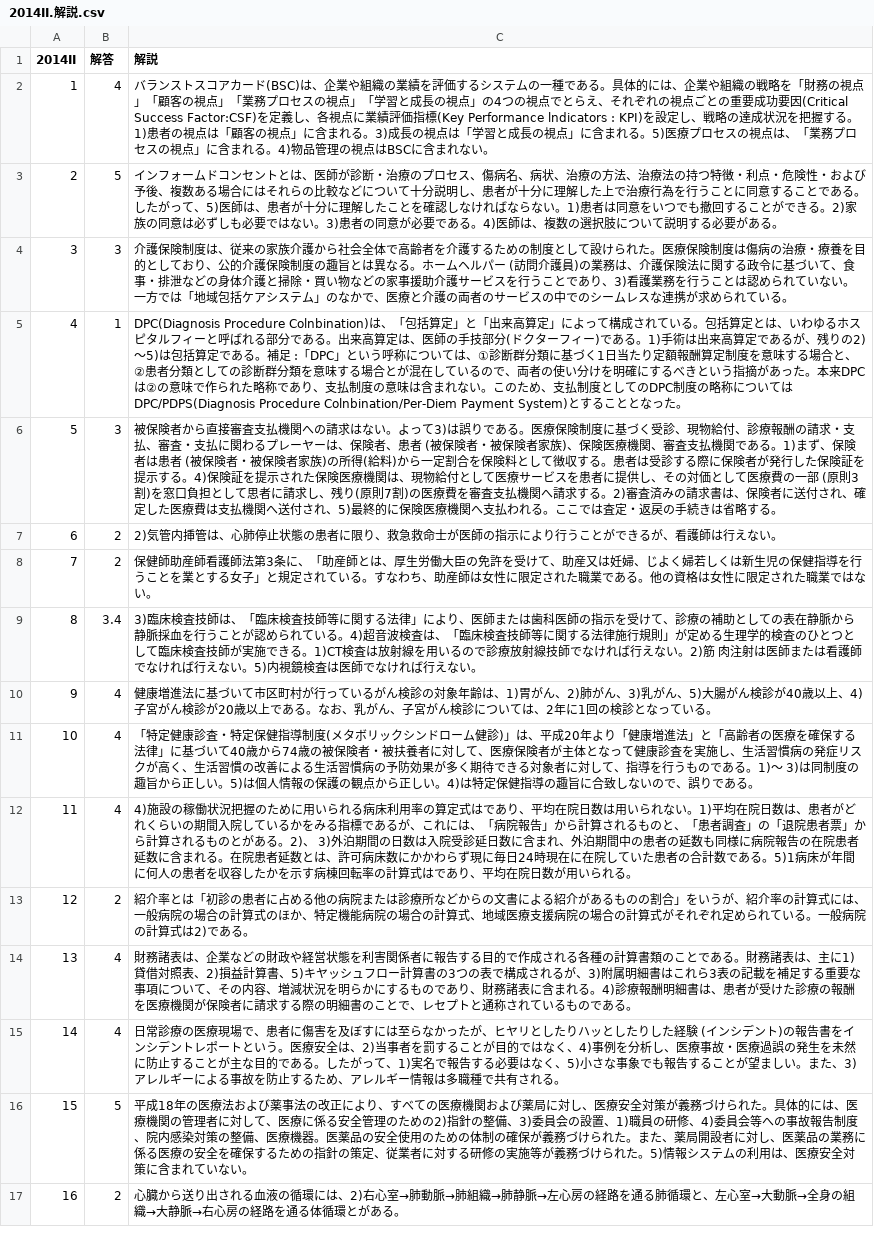
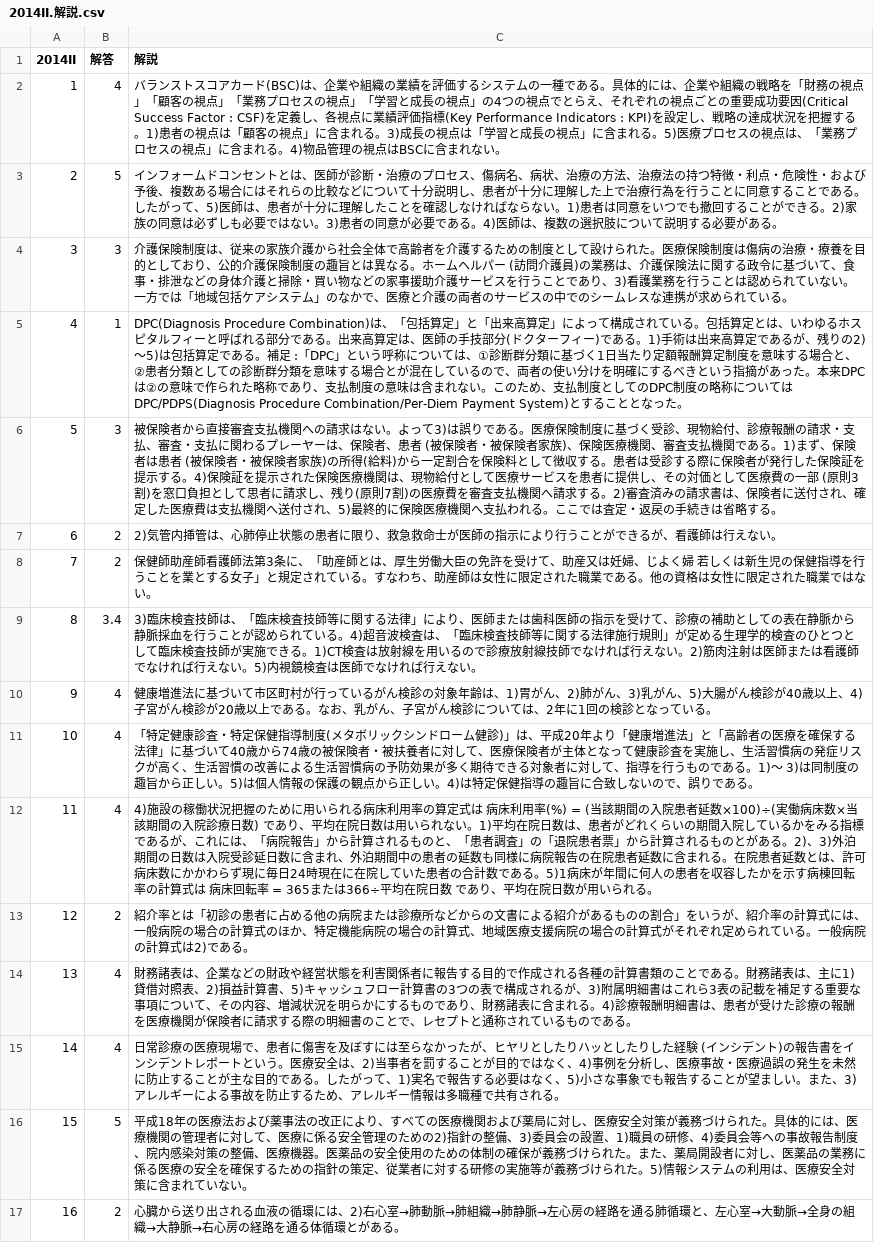
Before and after one commit to DogoShota/HitApp, a CSV file: csv/2014/2014II.解説.csv, drawn as a sheet; only a part is shown; the diff covers the shown part only.

```diff
--- a/csv/2014/2014II.解説.csv
+++ b/csv/2014/2014II.解説.csv
@@ -1,15 +1,15 @@
 2014II,解答,解説
-1,4,バランストスコアカード(BSC)は、企業や組織の業績を評価するシステムの一種である。具体的には、企業や組織の戦略を「財務の視点」「顧客の視点」「業務プロセスの視点」「学習と成長の視点」の4つの視点でとらえ、それぞれの視点ごとの重要成功要因(Critical Success Factor:CSF)を定義し、各視点に業績評価指標(Key Performance lndicators : KPI)を設定し、戦略の達成状況を把握する。1)患者の視点は「顧客の視点」に含まれる。3)成長の視点は「学習と成長の視点」に含まれる。5)医療プロセスの視点は、「業務プロセスの視点」に含まれる。4)物品管理の視点はBSCに含まれない。
+1,4,バランストスコアカード(BSC)は、企業や組織の業績を評価するシステムの一種である。具体的には、企業や組織の戦略を「財務の視点」「顧客の視点」「業務プロセスの視点」「学習と成長の視点」の4つの視点でとらえ、それぞれの視点ごとの重要成功要因(Critical Success Factor : CSF)を定義し、各視点に業績評価指標(Key Performance Indicators : KPI)を設定し、戦略の達成状況を把握する。1)患者の視点は「顧客の視点」に含まれる。3)成長の視点は「学習と成長の視点」に含まれる。5)医療プロセスの視点は、「業務プロセスの視点」に含まれる。4)物品管理の視点はBSCに含まれない。
 2,5,インフォームドコンセントとは、医師が診断・治療のプロセス、傷病名、病状、治療の方法、治療法の持つ特徴・利点・危険性・および予後、複数ある場合にはそれらの比較などについて十分説明し、患者が十分に理解した上で治療行為を行うことに同意することである。したがって、5)医師は、患者が十分に理解したことを確認しなければならない。1)患者は同意をいつでも撤回することができる。2)家族の同意は必ずしも必要ではない。3)患者の同意が必要である。4)医師は、複数の選択肢について説明する必要がある。
 3,3,介護保険制度は、従来の家族介護から社会全体で高齢者を介護するための制度として設けられた。医療保険制度は傷病の治療・療養を目的としており、公的介護保険制度の趣旨とは異なる。ホームヘルパー (訪問介護員)の業務は、介護保険法に関する政令に基づいて、食事・排泄などの身体介護と掃除・買い物などの家事援助介護サービスを行うことであり、3)看護業務を行うことは認められていない。一方では「地域包括ケアシステム」のなかで、医療と介護の両者のサービスの中でのシームレスな連携が求められている。
-4,1,DPC(Diagnosis Procedure Colnbination)は、「包括算定」と「出来高算定」によって構成されている。包括算定とは、いわゆるホスピタルフィーと呼ばれる部分である。出来高算定は、医師の手技部分(ドクターフィー)である。1)手術は出来高算定であるが、残りの2)～5)は包括算定である。補足 :「DPC」という呼称については、①診断群分類に基づく1日当たり定額報酬算定制度を意味する場合と、②患者分類としての診断群分類を意味する場合とが混在しているので、両者の使い分けを明確にするべきという指摘があった。本来DPCは②の意味で作られた略称であり、支払制度の意味は含まれない。このため、支払制度としてのDPC制度の略称についてはDPC/PDPS(Diagnosis Procedure Colnbination/Per-Diem Payment System)とすることとなった。
+4,1,DPC(Diagnosis Procedure Combination)は、「包括算定」と「出来高算定」によって構成されている。包括算定とは、いわゆるホスピタルフィーと呼ばれる部分である。出来高算定は、医師の手技部分(ドクターフィー)である。1)手術は出来高算定であるが、残りの2)～5)は包括算定である。補足 :「DPC」という呼称については、①診断群分類に基づく1日当たり定額報酬算定制度を意味する場合と、②患者分類としての診断群分類を意味する場合とが混在しているので、両者の使い分けを明確にするべきという指摘があった。本来DPCは②の意味で作られた略称であり、支払制度の意味は含まれない。このため、支払制度としてのDPC制度の略称についてはDPC/PDPS(Diagnosis Procedure Combination/Per-Diem Payment System)とすることとなった。
 5,3,被保険者から直接審査支払機関への請求はない。よって3)は誤りである。医療保険制度に基づく受診、現物給付、診療報酬の請求・支払、審査・支払に関わるプレーヤーは、保険者、患者 (被保険者・被保険者家族)、保険医療機関、審査支払機関である。1)まず、保険者は患者 (被保険者・被保険者家族)の所得(給料)から一定割合を保険料として徴収する。患者は受診する際に保険者が発行した保険証を提示する。4)保険証を提示された保険医療機関は、現物給付として医療サービスを患者に提供し、その対価として医療費の一部 (原則3割)を窓口負担として思者に請求し、残り(原則7割)の医療費を審査支払機関へ請求する。2)審査済みの請求書は、保険者に送付され、確定した医療費は支払機関へ送付され、5)最終的に保険医療機関へ支払われる。ここでは査定・返戻の手続きは省略する。
 6,2,2)気管内挿管は、心肺停止状態の患者に限り、救急救命士が医師の指示により行うことができるが、看護師は行えない。
-7,2,保健師助産師看護師法第3条に、「助産師とは、厚生労働大臣の免許を受けて、助産又は妊婦、じよく婦若しくは新生児の保健指導を行うことを業とする女子」と規定されている。すなわち、助産師は女性に限定された職業である。他の資格は女性に限定された職業ではない。
-8,3.4,3)臨床検査技師は、「臨床検査技師等に関する法律」により、医師または歯科医師の指示を受けて、診療の補助としての表在静脈から静脈採血を行うことが認められている。4)超音波検査は、「臨床検査技師等に関する法律施行規則」が定める生理学的検査のひとつとして臨床検査技師が実施できる。1)CT検査は放射線を用いるので診療放射線技師でなければ行えない。2)筋 肉注射は医師または看護師でなければ行えない。5)内視鏡検査は医師でなければ行えない。
+7,2,保健師助産師看護師法第3条に、「助産師とは、厚生労働大臣の免許を受けて、助産又は妊婦、じよく婦 若しくは新生児の保健指導を行うことを業とする女子」と規定されている。すなわち、助産師は女性に限定された職業である。他の資格は女性に限定された職業ではない。
+8,3.4,3)臨床検査技師は、「臨床検査技師等に関する法律」により、医師または歯科医師の指示を受けて、診療の補助としての表在静脈から静脈採血を行うことが認められている。4)超音波検査は、「臨床検査技師等に関する法律施行規則」が定める生理学的検査のひとつとして臨床検査技師が実施できる。1)CT検査は放射線を用いるので診療放射線技師でなければ行えない。2)筋肉注射は医師または看護師でなければ行えない。5)内視鏡検査は医師でなければ行えない。
 9,4,健康増進法に基づいて市区町村が行っているがん検診の対象年齢は、1)胃がん、2)肺がん、3)乳がん、5)大腸がん検診が40歳以上、4)子宮がん検診が20歳以上である。なお、乳がん、子宮がん検診については、2年に1回の検診となっている。
 10,4,「特定健康診査・特定保健指導制度(メタボリックシンドローム健診)」は、平成20年より「健康増進法」と「高齢者の医療を確保する法律」に基づいて40歳から74歳の被保険者・被扶養者に対して、医療保険者が主体となって健康診査を実施し、生活習慣病の発症リスクが高く、生活習慣の改善による生活習慣病の予防効果が多く期待できる対象者に対して、指導を行うものである。1)～ 3)は同制度の趣旨から正しい。5)は個人情報の保護の観点から正しい。4)は特定保健指導の趣旨に合致しないので、誤りである。
-11,4,4)施設の稼働状況把握のために用いられる病床利用率の算定式はであり、平均在院日数は用いられない。1)平均在院日数は、患者がどれくらいの期間入院しているかをみる指標であるが、これには、「病院報告」から計算されるものと、「患者調査」の「退院患者票」から計算されるものとがある。2)、 3)外泊期間の日数は入院受診延日数に含まれ、外泊期間中の患者の延数も同様に病院報告の在院患者延数に含まれる。在院患者延数とは、許可病床数にかかわらず現に毎日24時現在に在院していた患者の合計数である。5)1病床が年間に何人の患者を収容したかを示す病棟回転率の計算式はであり、平均在院日数が用いられる。
+11,4,4)施設の稼働状況把握のために用いられる病床利用率の算定式は　病床利用率(%) = (当該期間の入院患者延数×100)÷(実働病床数×当該期間の入院診療日数)　であり、平均在院日数は用いられない。1)平均在院日数は、患者がどれくらいの期間入院しているかをみる指標であるが、これには、「病院報告」から計算されるものと、「患者調査」の「退院患者票」から計算されるものとがある。2)、3)外泊期間の日数は入院受診延日数に含まれ、外泊期間中の患者の延数も同様に病院報告の在院患者延数に含まれる。在院患者延数とは、許可病床数にかかわらず現に毎日24時現在に在院していた患者の合計数である。5)1病床が年間に何人の患者を収容したかを示す病棟回転率の計算式は　病床回転率 = 365または366÷平均在院日数　であり、平均在院日数が用いられる。
 12,2,紹介率とは「初診の患者に占める他の病院または診療所などからの文書による紹介があるものの割合」をいうが、紹介率の計算式には、一般病院の場合の計算式のほか、特定機能病院の場合の計算式、地域医療支援病院の場合の計算式がそれぞれ定められている。一般病院の計算式は2)である。
-13,4,財務諸表は、企業などの財政や経営状態を利害関係者に報告する目的で作成される各種の計算書類のことである。財務諸表は、主に1)貸借対照表、2)損益計算書、5)キヤッシュフロー計算書の3つの表で構成されるが、3)附属明細書はこれら3表の記載を補足する重要な事項について、その内容、増減状況を明らかにするものであり、財務諸表に含まれる。4)診療報酬明細書は、患者が受けた診療の報酬を医療機関が保険者に請求する際の明細書のことで、レセプトと通称されているものである。
+13,4,財務諸表は、企業などの財政や経営状態を利害関係者に報告する目的で作成される各種の計算書類のことである。財務諸表は、主に1)貸借対照表、2)損益計算書、5)キャッシュフロー計算書の3つの表で構成されるが、3)附属明細書はこれら3表の記載を補足する重要な事項について、その内容、増減状況を明らかにするものであり、財務諸表に含まれる。4)診療報酬明細書は、患者が受けた診療の報酬を医療機関が保険者に請求する際の明細書のことで、レセプトと通称されているものである。
 14,4,日常診療の医療現場で、患者に傷害を及ぼすには至らなかったが、ヒヤリとしたりハッとしたりした経験 (インシデント)の報告書をインシデントレポートという。医療安全は、2)当事者を罰することが目的ではなく、4)事例を分析し、医療事故・医療過誤の発生を未然に防止することが主な目的である。したがって、1)実名で報告する必要はなく、5)小さな事象でも報告することが望ましい。また、3)アレルギーによる事故を防止するため、アレルギー情報は多職種で共有される。
```
Also changed, not shown: 23 edited cells elsewhere in this file, csv/2014/2014II.csv, csv/2014/2014IS.csv, 4 other files.
